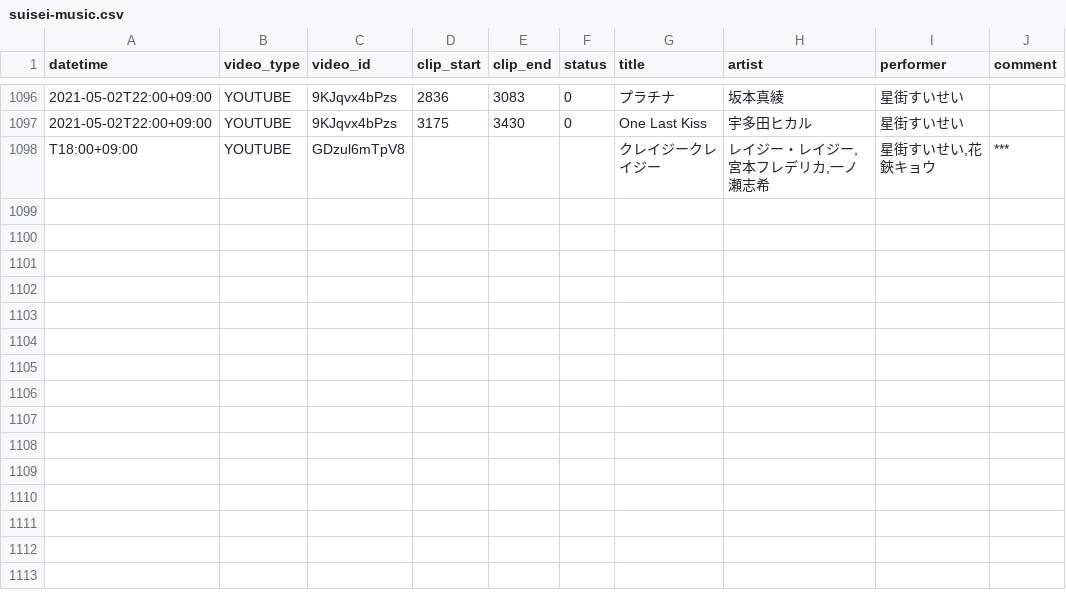
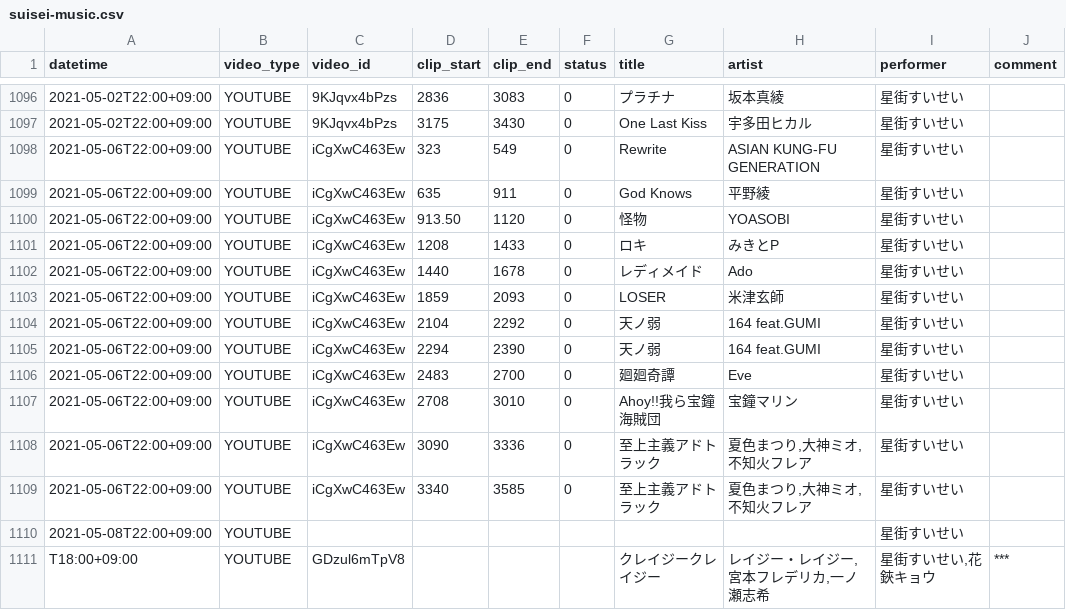
Before and after one commit to suisei-cn/suisei-music, a CSV file: suisei-music.csv, drawn as a sheet; only a part is shown, gaps mark what is left out.

Commit message:
Update 2021-05-06

```diff
--- a/suisei-music.csv
+++ b/suisei-music.csv
@@ -1097,2 +1097,15 @@ datetime,video_type,video_id,clip_start,clip_end,status,title,artist,performer,c
 2021-05-02T22:00+09:00,YOUTUBE,9KJqvx4bPzs,3175,3430,0,One Last Kiss,宇多田ヒカル,星街すいせい,
+2021-05-06T22:00+09:00,YOUTUBE,iCgXwC463Ew,323,549,0,Rewrite,ASIAN KUNG-FU GENERATION,星街すいせい,
+2021-05-06T22:00+09:00,YOUTUBE,iCgXwC463Ew,635,911,0,God Knows,平野綾,星街すいせい,
+2021-05-06T22:00+09:00,YOUTUBE,iCgXwC463Ew,913.50,1120,0,怪物,YOASOBI,星街すいせい,
+2021-05-06T22:00+09:00,YOUTUBE,iCgXwC463Ew,1208,1433,0,ロキ,みきとP,星街すいせい,
+2021-05-06T22:00+09:00,YOUTUBE,iCgXwC463Ew,1440,1678,0,レディメイド,Ado,星街すいせい,
+2021-05-06T22:00+09:00,YOUTUBE,iCgXwC463Ew,1859,2093,0,LOSER,米津玄師,星街すいせい,
+2021-05-06T22:00+09:00,YOUTUBE,iCgXwC463Ew,2104,2292,0,天ノ弱,164 feat.GUMI,星街すいせい,
+2021-05-06T22:00+09:00,YOUTUBE,iCgXwC463Ew,2294,2390,0,天ノ弱,164 feat.GUMI,星街すいせい,
+2021-05-06T22:00+09:00,YOUTUBE,iCgXwC463Ew,2483,2700,0,廻廻奇譚,Eve,星街すいせい,
+2021-05-06T22:00+09:00,YOUTUBE,iCgXwC463Ew,2708,3010,0,Ahoy!!我ら宝鐘海賊団,宝鐘マリン,星街すいせい,
+2021-05-06T22:00+09:00,YOUTUBE,iCgXwC463Ew,3090,3336,0,至上主義アドトラック,"夏色まつり,大神ミオ,不知火フレア",星街すいせい,
+2021-05-06T22:00+09:00,YOUTUBE,iCgXwC463Ew,3340,3585,0,至上主義アドトラック,"夏色まつり,大神ミオ,不知火フレア",星街すいせい,
+2021-05-08T22:00+09:00,YOUTUBE,,,,,,,星街すいせい,
 T18:00+09:00,YOUTUBE,GDzul6mTpV8,,,,クレイジークレイジー,"レイジー・レイジー,宮本フレデリカ,一ノ瀬志希","星街すいせい,花鋏キョウ",***
```
